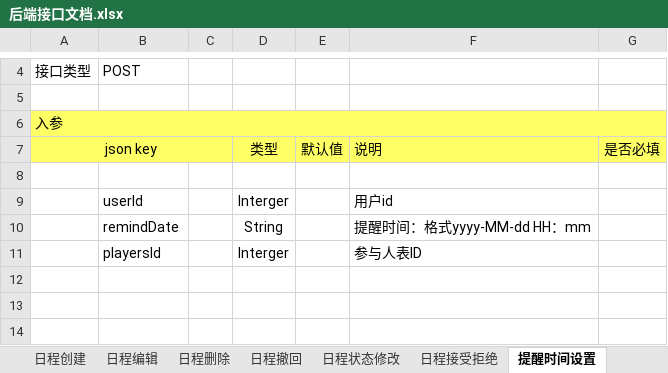
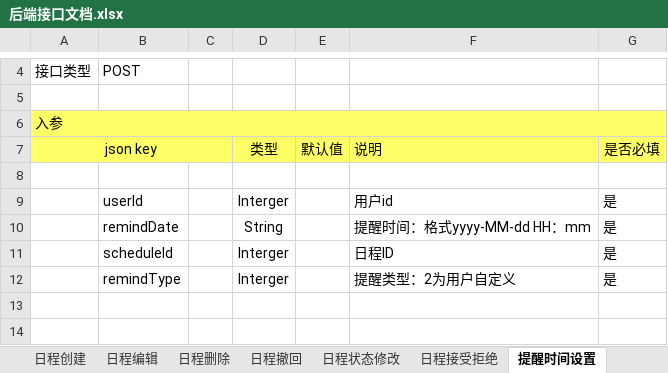
Before and after one commit to XJ-GTD/GTD2, an Excel workbook: A-开发相关文档素材/1.一期接口文档/后端接口文档.xlsx, sheet 提醒时间设置, drawn as a sheet; only a part is shown, gaps mark what is left out; values as stored, in another font and other column widths than the file's, no borders; removed rows and columns are numbered as before the commit, all else as after; the diff names each change by its address in the sheet, - before the commit and + after, or states it on an @@ line.

```diff
--- a/A-开发相关文档素材/1.一期接口文档/后端接口文档.xlsx (sheet 提醒时间设置)
+++ b/A-开发相关文档素材/1.一期接口文档/后端接口文档.xlsx (sheet 提醒时间设置)
-G9:G10: (empty)
+G9:G10: 是
-row 11:  | playersId |  | Interger |  | 参与人表ID
-row 11: (empty)
+row 11:  | scheduleId |  | Interger |  | 日程ID | 是
+row 12:  | remindType |  | Interger |  | 提醒类型：2为用户自定义 | 是
```
Also changed, not shown: sheet 一览, other sheet tabs, 1 other file.
